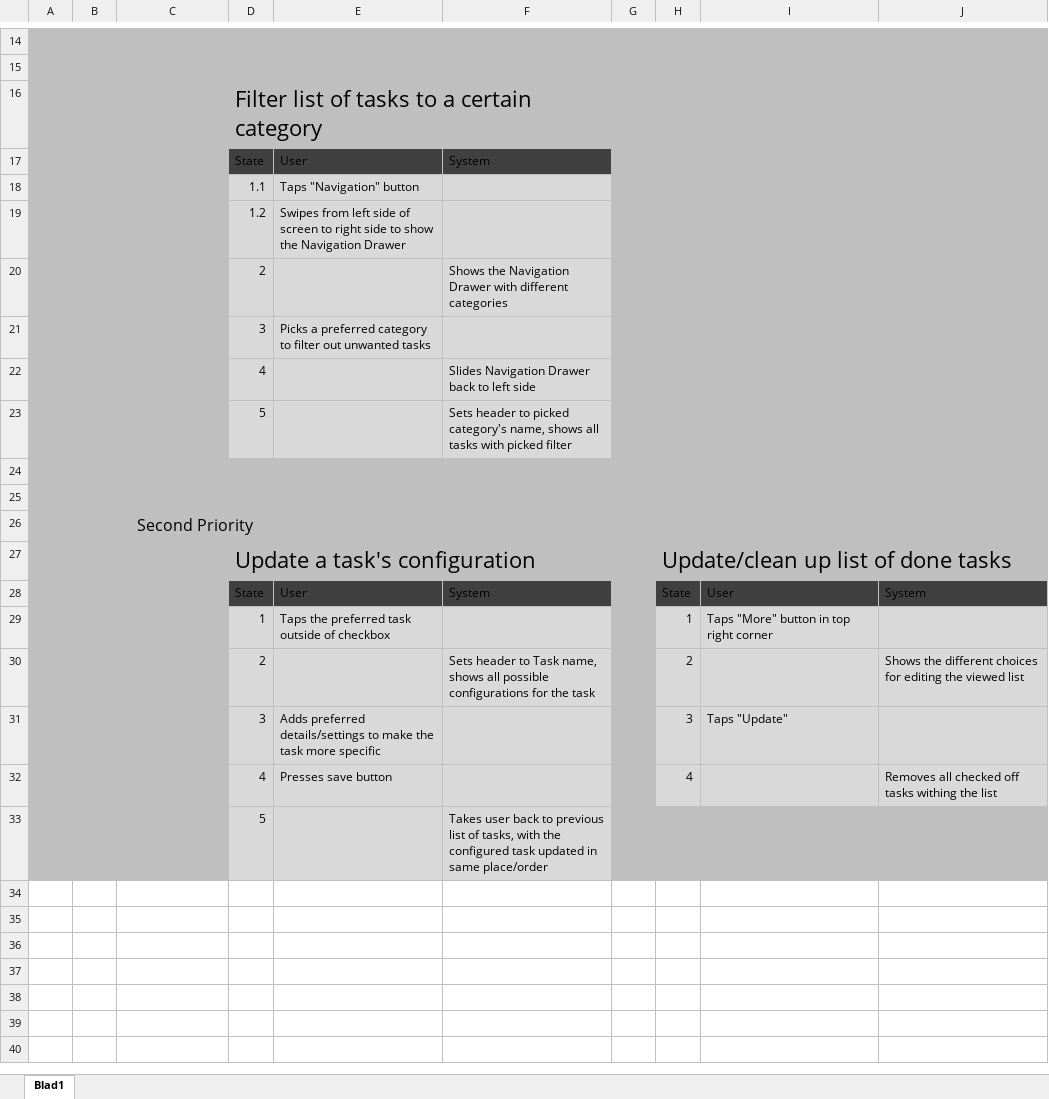
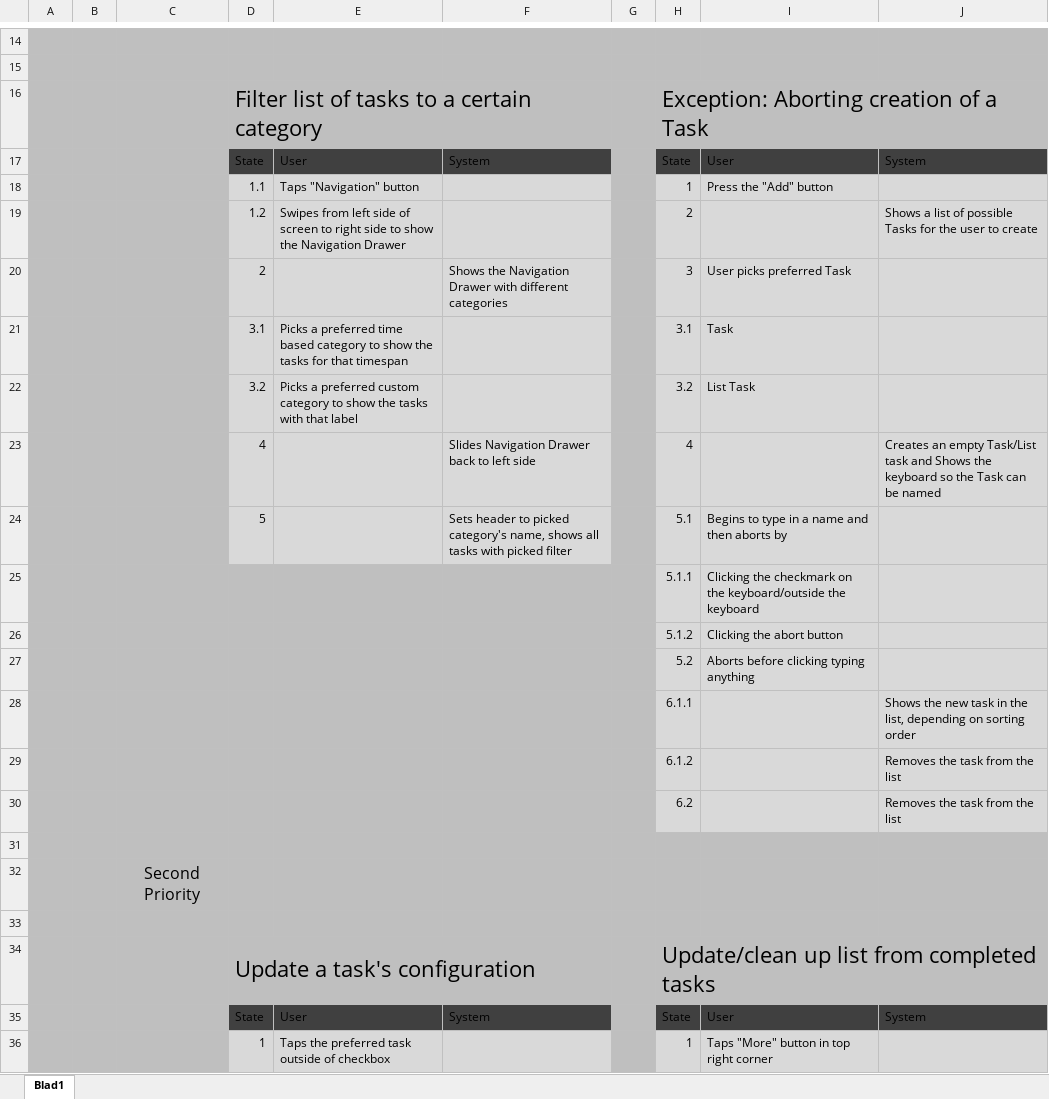
Before and after one commit to felixnorden/coffeebreak, an Excel workbook: Documentation/Use Cases.xlsx, sheet Blad1, drawn as a sheet; only a part is shown, gaps mark what is left out; the shorter side is filled out with more unchanged rows; values as stored, in another font and other column widths than the file's, no borders; table styles not drawn; removed rows and columns are numbered as before the commit, all else as after; the diff names each change by its address in the sheet, - before the commit and + after, or states it on an @@ line.

Commit message:
Created UML Use Case diagram of the different use cases so far, also added Exception use case for Creation of task, and added more alternate cases to the different use cases. Then added the GUI Sketches to RAD, adding more vocabulary and a bit more Non-functional requirements

```diff
--- a/Documentation/Use Cases.xlsx (sheet Blad1)
+++ b/Documentation/Use Cases.xlsx (sheet Blad1)
-H16: (empty)
+H16: Exception: Aborting creation of a Task
-H17: (empty)
+H17: State
-H17:J17 fill: #BFBFBF
+H17:J17 fill: #404040
-I17: (empty)
+I17: User
-J17: (empty)
+J17: System
-H18: (empty)
+H18: 1
-H18:J20 fill: #BFBFBF
+H18:J20 fill: #D9D9D9
-I18: (empty)
+I18: Press the "Add" button
-H19: (empty)
+H19: 2
-J19: (empty)
+J19: Shows a list of possible Tasks for the user to create
-H20: (empty)
+H20: 3
-I20: (empty)
+I20: User picks preferred Task
-row 21:  |  |  | 3 | Picks a preferred category to filter out unwanted tasks
-row 22:  |  |  | 4 |  | Slides Navigation Drawer back to left side
-row 23:  |  |  | 5 |  | Sets header to picked category's name, shows all tasks with picked filter
-row 21: (empty)
+row 21:  |  |  | 3.1 | Picks a preferred time based category to show the tasks for that timespan |  |  | 3.1 | Task
-D21:F21 fill: #BFBFBF
+D21:F21 fill: #D9D9D9
-H21:J21 fill: #BFBFBF
+H21:J21 fill: #D9D9D9
+row 22:  |  |  | 3.2 | Picks a preferred custom category to show the tasks with that label |  |  | 3.2 | List Task
+row 23:  |  |  | 4 |  | Slides Navigation Drawer back to left side |  | 4 |  | Creates an empty Task/List task and Shows the keyboard so the Task can be named
+row 24:  |  |  | 5 |  | Sets header to picked category's name, shows all tasks with picked filter |  | 5.1 | Begins to type in a name and then aborts by
+row 25:  |  |  |  |  |  |  | 5.1.1 | Clicking the checkmark on the keyboard/outside the keyboard
+row 26:  |  |  |  |  |  |  | 5.1.2 | Clicking the abort button
+row 27:  |  |  |  |  |  |  | 5.2 | Aborts before clicking typing anything
+row 28:  |  |  |  |  |  |  | 6.1.1 |  | Shows the new task in the list, depending on sorting order
+row 29:  |  |  |  |  |  |  | 6.1.2 |  | Removes the task from the list
+row 30:  |  |  |  |  |  |  | 6.2 |  | Removes the task from the list
-C26:D26 merged
+row 33: (empty)
-H34: Update/clean up list of done tasks
+H34: Update/clean up list from completed tasks
```
Also changed, not shown: 2 other files.
